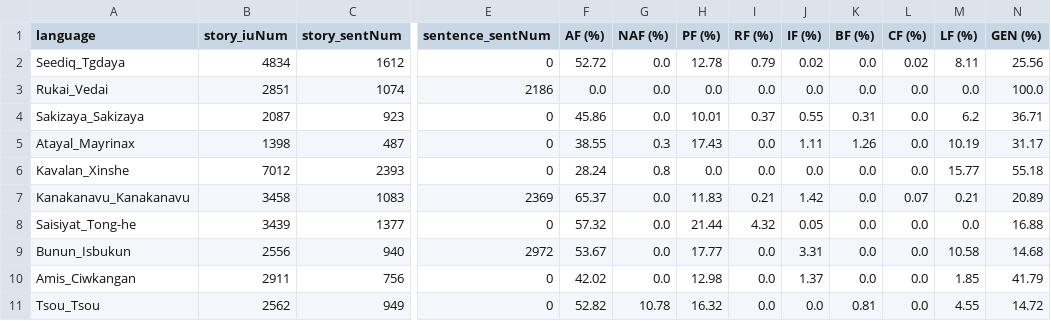
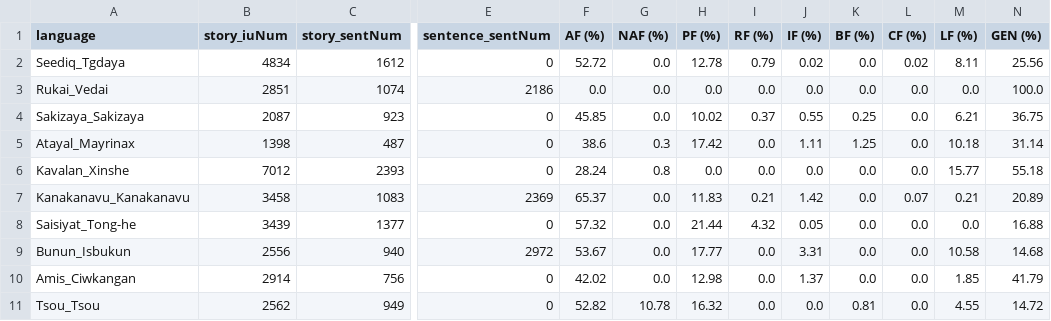
Before and after one commit to liao961120/glossParser, a CSV file: meta/langMetas.csv, drawn as a sheet; only a part is shown, gaps mark what is left out; the diff names each change by its address in the sheet, - before the commit and + after, or states it on an @@ line.

```diff
--- a/meta/langMetas.csv
+++ b/meta/langMetas.csv
-F4 (AF (%)): 45.86
+F4 (AF (%)): 45.85
-H4 (PF (%)): 10.01
+H4 (PF (%)): 10.02
-K4 (BF (%)): 0.31
+K4 (BF (%)): 0.25
-M4 (LF (%)): 6.2
+M4 (LF (%)): 6.21
-N4 (GEN (%)): 36.71
+N4 (GEN (%)): 36.75
-F5 (AF (%)): 38.55
+F5 (AF (%)): 38.6
-H5 (PF (%)): 17.43
+H5 (PF (%)): 17.42
-K5 (BF (%)): 1.26
+K5 (BF (%)): 1.25
-M5 (LF (%)): 10.19
+M5 (LF (%)): 10.18
-N5 (GEN (%)): 31.17
+N5 (GEN (%)): 31.14
-B10 (story_iuNum): 2911
+B10 (story_iuNum): 2914
```
Also changed, not shown: meta/txtMetas.csv, 32 other files.
